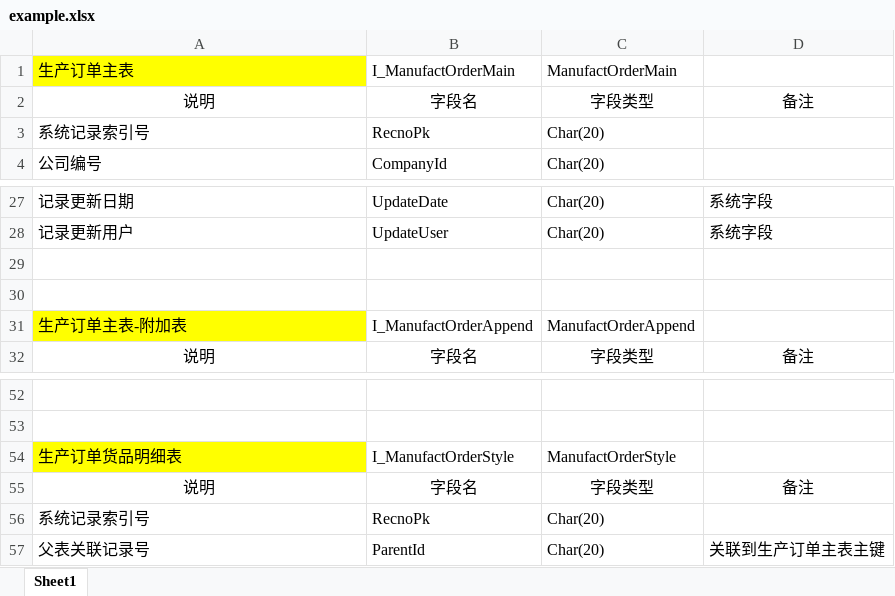
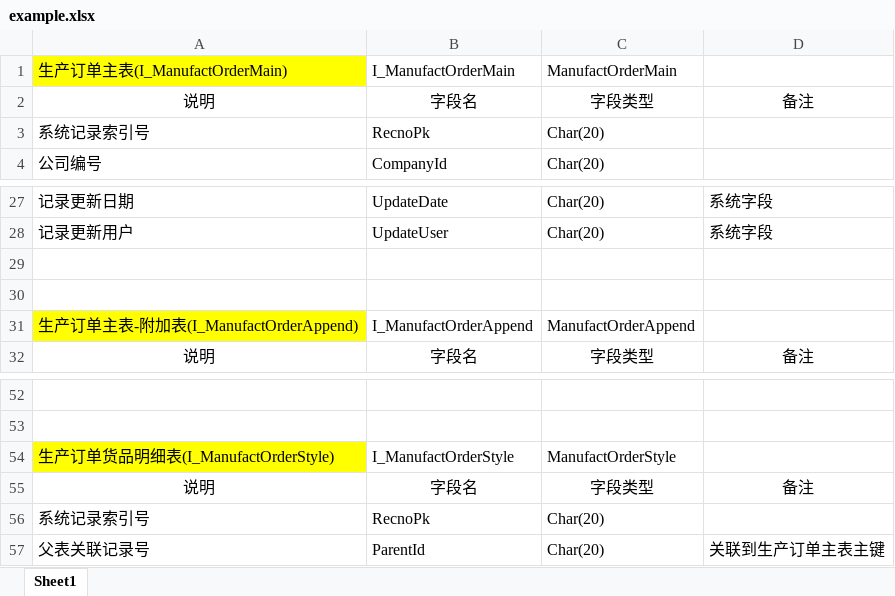
Before and after one commit to xiafei114/goe2m, an Excel workbook: example.xlsx, sheet Sheet1, drawn as a sheet; only a part is shown, gaps mark what is left out; values as stored, in another font and other column widths than the file's, no borders; the diff names each change by its address in the sheet, - before the commit and + after, or states it on an @@ line.

```diff
--- a/example.xlsx (sheet Sheet1)
+++ b/example.xlsx (sheet Sheet1)
-A1: 生产订单主表
+A1: 生产订单主表(I_ManufactOrderMain)
-A31: 生产订单主表-附加表
+A31: 生产订单主表-附加表(I_ManufactOrderAppend)
-A54: 生产订单货品明细表
+A54: 生产订单货品明细表(I_ManufactOrderStyle)
```
Also changed, not shown: 2 other files.
